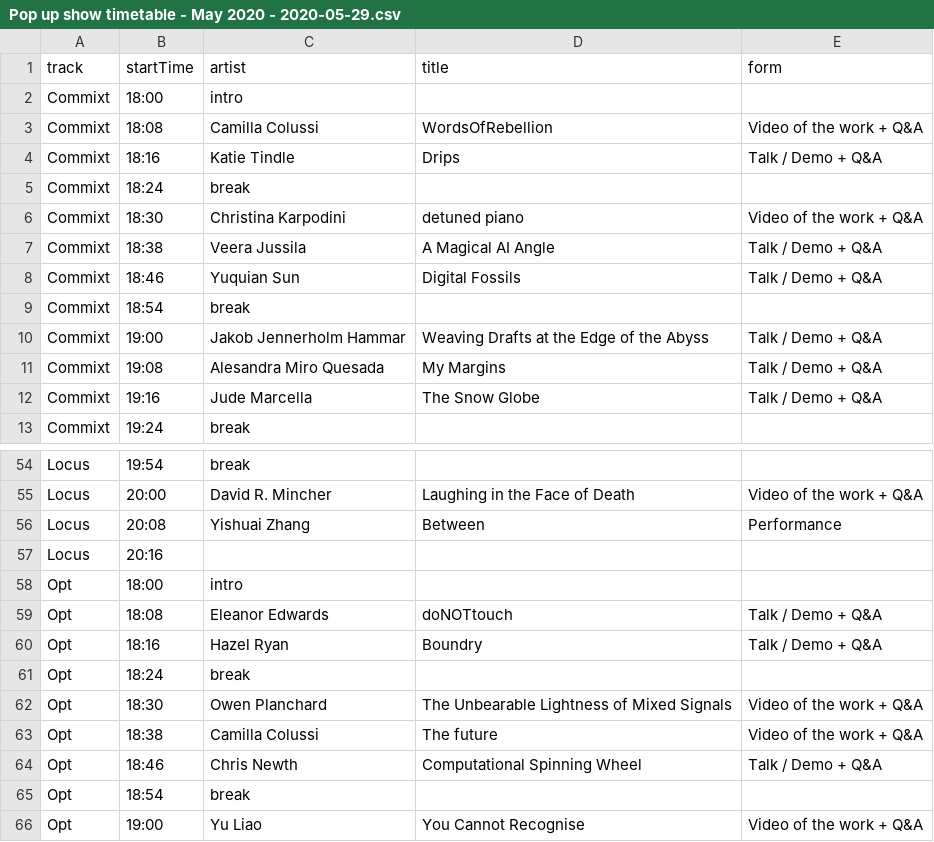
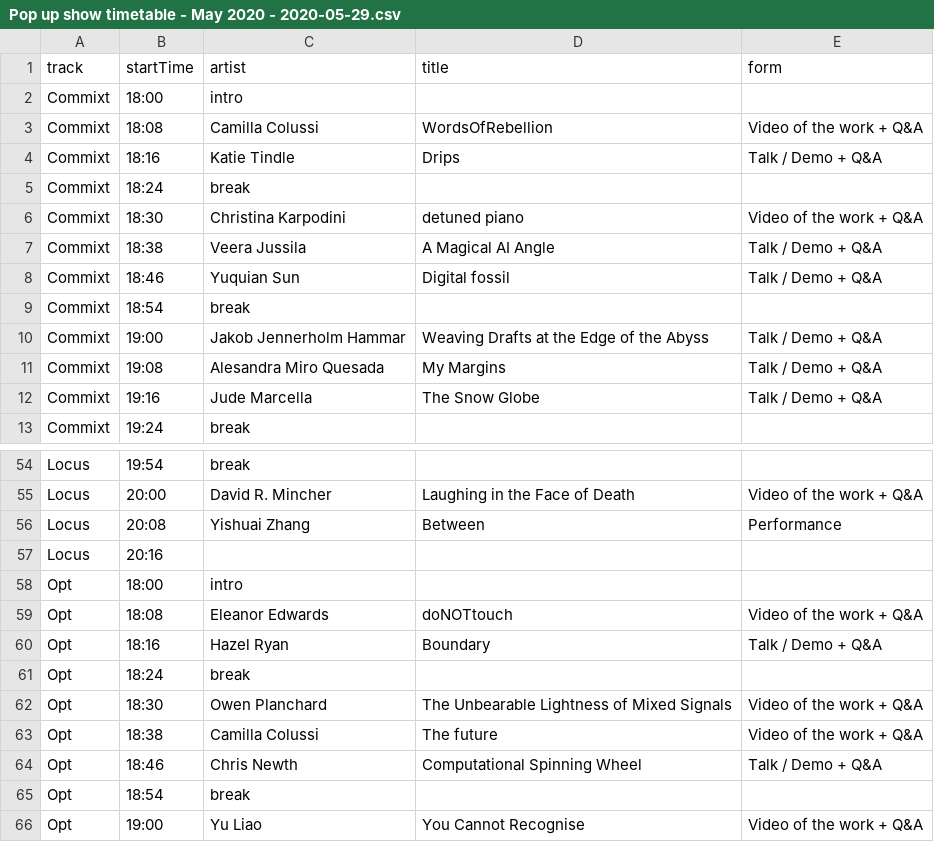
Before and after one commit to aubergene/pop-up-show-may-2020, a CSV file: raw/Pop up show timetable - May 2020 - 2020-05-29.csv, drawn as a sheet; only a part is shown, gaps mark what is left out.

```diff
--- a/raw/Pop up show timetable - May 2020 - 2020-05-29.csv
+++ b/raw/Pop up show timetable - May 2020 - 2020-05-29.csv
@@ -7,3 +7,3 @@ Commixt,18:30,Christina Karpodini,detuned piano,Video of the work + Q&A
 Commixt,18:38,Veera Jussila,A Magical AI Angle,Talk / Demo + Q&A
-Commixt,18:46,Yuquian Sun,Digital Fossils,Talk / Demo + Q&A
+Commixt,18:46,Yuquian Sun,Digital fossil,Talk / Demo + Q&A
 Commixt,18:54,break,,
@@ -58,4 +58,4 @@ Locus,20:16,,,
 Opt,18:00,intro,,
-Opt,18:08,Eleanor Edwards,doNOTtouch,Talk / Demo + Q&A
-Opt,18:16,Hazel Ryan,Boundry,Talk / Demo + Q&A
+Opt,18:08,Eleanor Edwards,doNOTtouch,Video of the work + Q&A
+Opt,18:16,Hazel Ryan,Boundary,Talk / Demo + Q&A
 Opt,18:24,break,,
```
Also changed, not shown: docs/data/works.csv, public/data/works.csv, 3 other files.
